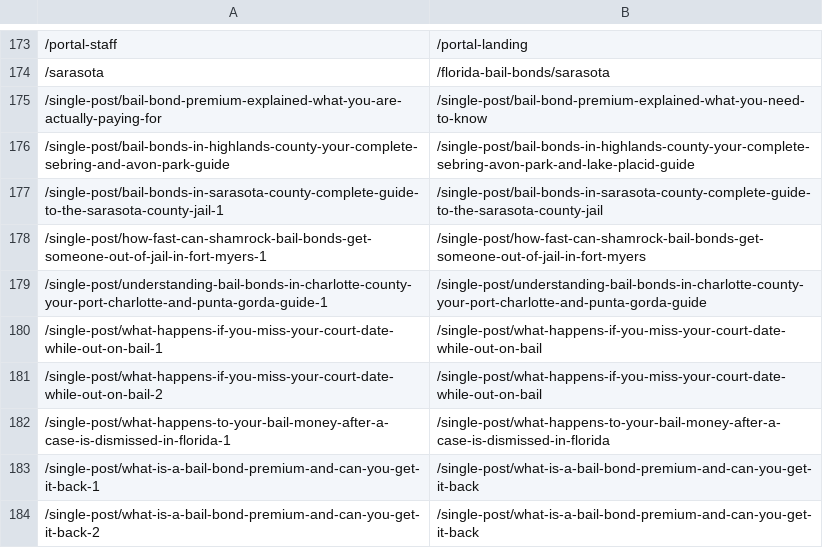
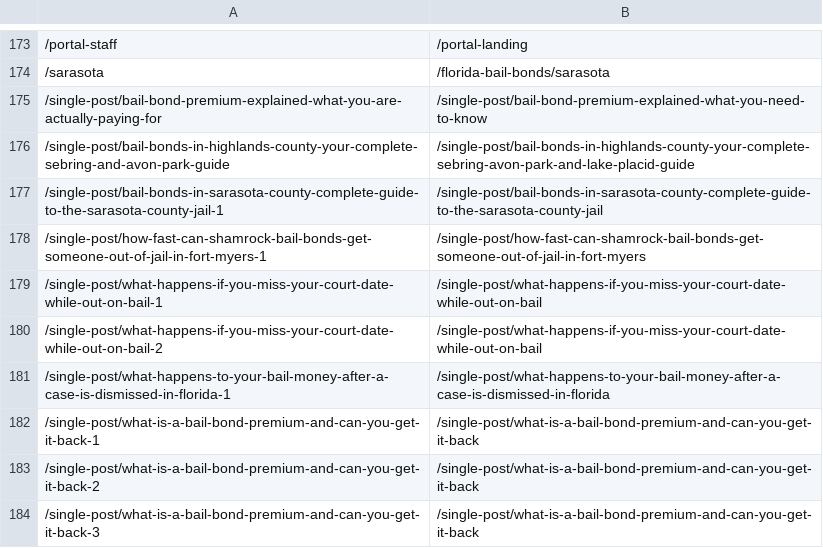
Before and after one commit to Shamrock2245/shamrock-bail-portal-site, a CSV file: docs/studio-cutover-redirects.csv, drawn as a sheet; only a part is shown, gaps mark what is left out; the shorter side is filled out with more unchanged rows; the diff names each change by its address in the sheet, - before the commit and + after, or states it on an @@ line.

Commit message:
fix(seo): remove Charlotte blog -1 redirect loop from Studio cutover CSV

```diff
--- a/docs/studio-cutover-redirects.csv
+++ b/docs/studio-cutover-redirects.csv
-row 179: /single-post/understanding-bail-bonds-in-charlotte-county-your-port-charlotte-and-punta-gorda-guide-1 | /single-post/understanding-bail-bonds-in-charlotte-county-your-port-charlotte-and-punta-gorda-guide
```
Also changed, not shown: docs/studio-cutover-url-map.csv, 4 other files.
